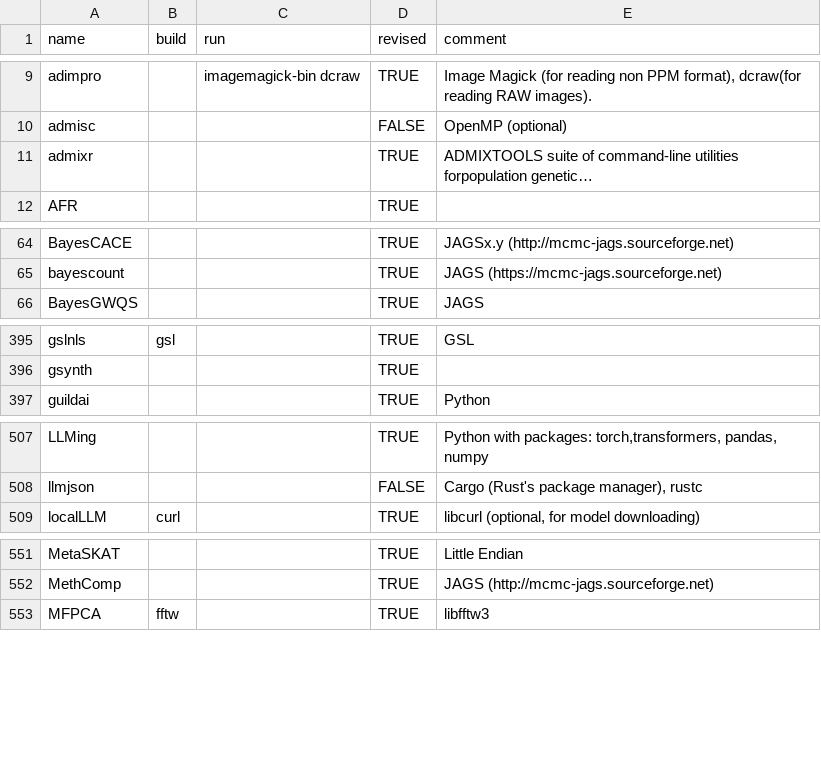
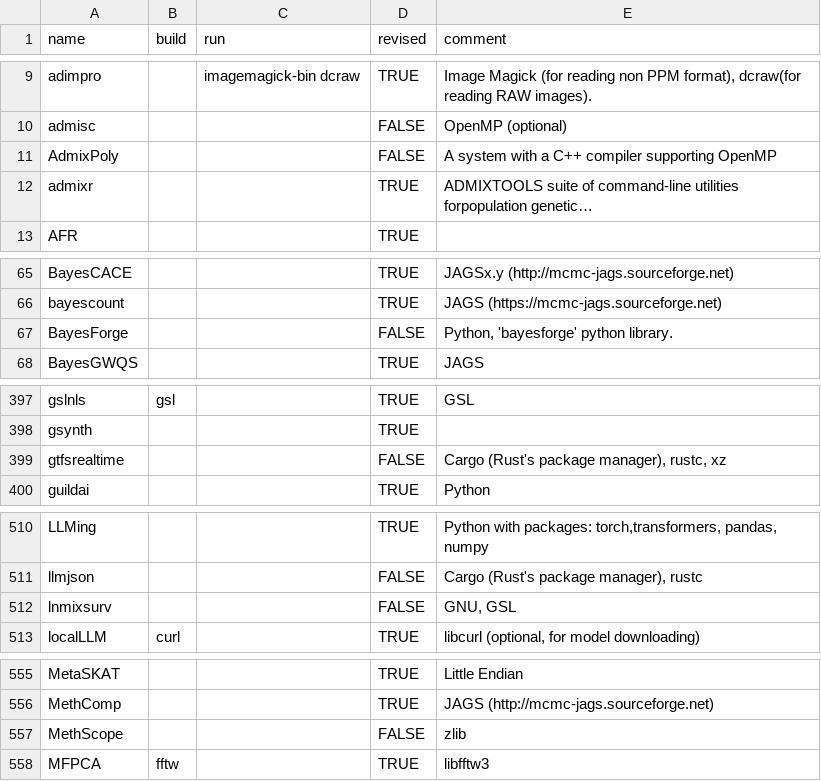
Before and after one commit to cran4linux/sysreqs, a CSV file: pkgdb.csv, drawn as a sheet; only a part is shown, gaps mark what is left out; long unchanged cells end in …; the diff covers the shown part only; the diff names each change by its address in the sheet, - before the commit and + after, or states it on an @@ line.

Commit message:
update pkgdb

```diff
--- a/pkgdb.csv
+++ b/pkgdb.csv
+row 11: AdmixPoly |  |  | FALSE | A system with a C++ compiler supporting OpenMP
+row 67: BayesForge |  |  | FALSE | Python, 'bayesforge' python library.
+row 399: gtfsrealtime |  |  | FALSE | Cargo (Rust's package manager), rustc, xz
+row 512: lnmixsurv |  |  | FALSE | GNU, GSL
+row 557: MethScope |  |  | FALSE | zlib
```
Also changed, not shown: 5 added rows and 10 edited cells elsewhere in this file.
